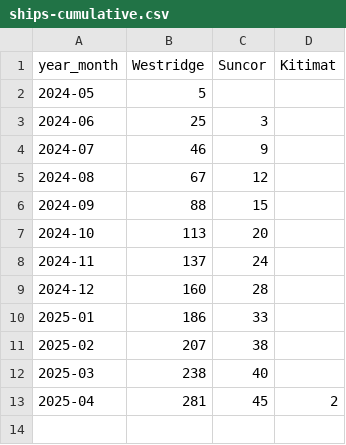
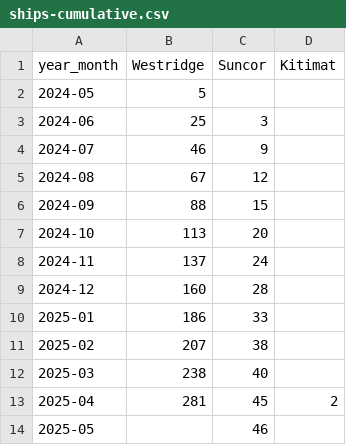
Before and after one commit to vs-postmedia/tanker-tracker, a CSV file: data/output/ships-cumulative.csv, drawn as a sheet; the diff names each change by its address in the sheet, - before the commit and + after, or states it on an @@ line.

```diff
--- a/data/output/ships-cumulative.csv
+++ b/data/output/ships-cumulative.csv
+row 14: 2025-05 |  | 46
```
Also changed, not shown: data/output/ships-daily.csv, data/output/ships-monthly.csv, 5 other files.
